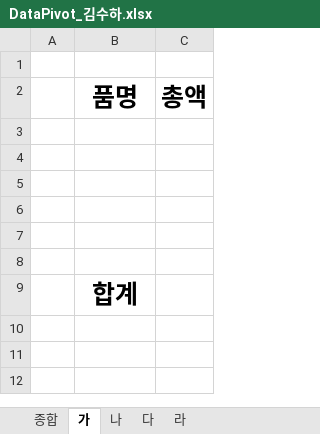
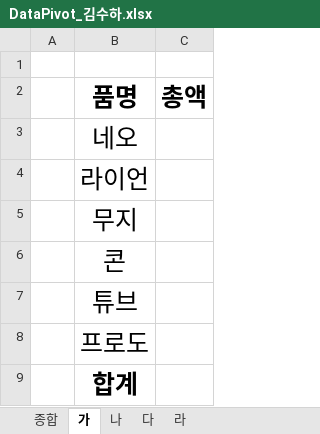
Before and after one commit to 4sooha/RPA, an Excel workbook: 07DataPivot/excel_data/DataPivot_김수하.xlsx, sheet 가, drawn as a sheet; values as stored, in another font and other column widths than the file's, no borders; the diff names each change by its address in the sheet, - before the commit and + after, or states it on an @@ line.

```diff
--- a/07DataPivot/excel_data/DataPivot_김수하.xlsx (sheet 가)
+++ b/07DataPivot/excel_data/DataPivot_김수하.xlsx (sheet 가)
-B3 (품명): (empty)
+B3 (품명): 네오
-B4 (품명): (empty)
+B4 (품명): 라이언
-B5 (품명): (empty)
+B5 (품명): 무지
-B6 (품명): (empty)
+B6 (품명): 콘
-B7 (품명): (empty)
+B7 (품명): 튜브
-B8 (품명): (empty)
+B8 (품명): 프로도
```
Also changed, not shown: sheet 나, sheet 다, sheet 라, sheet 종합, 07DataPivot/excel_data/가.xlsx, 07DataPivot/excel_data/나.xlsx, 3 other files.
